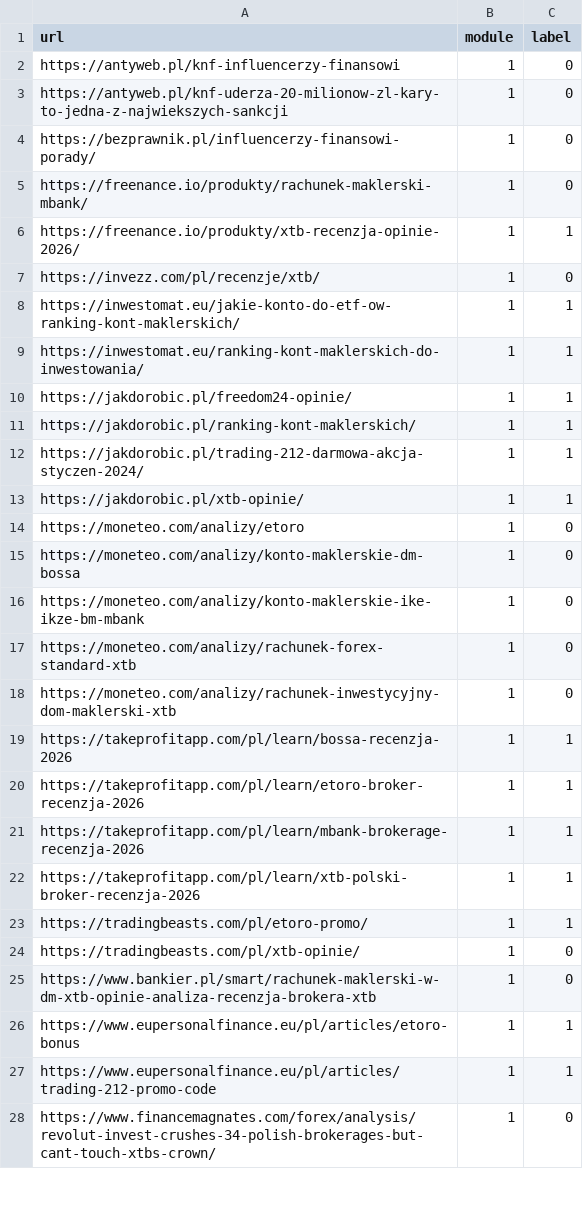
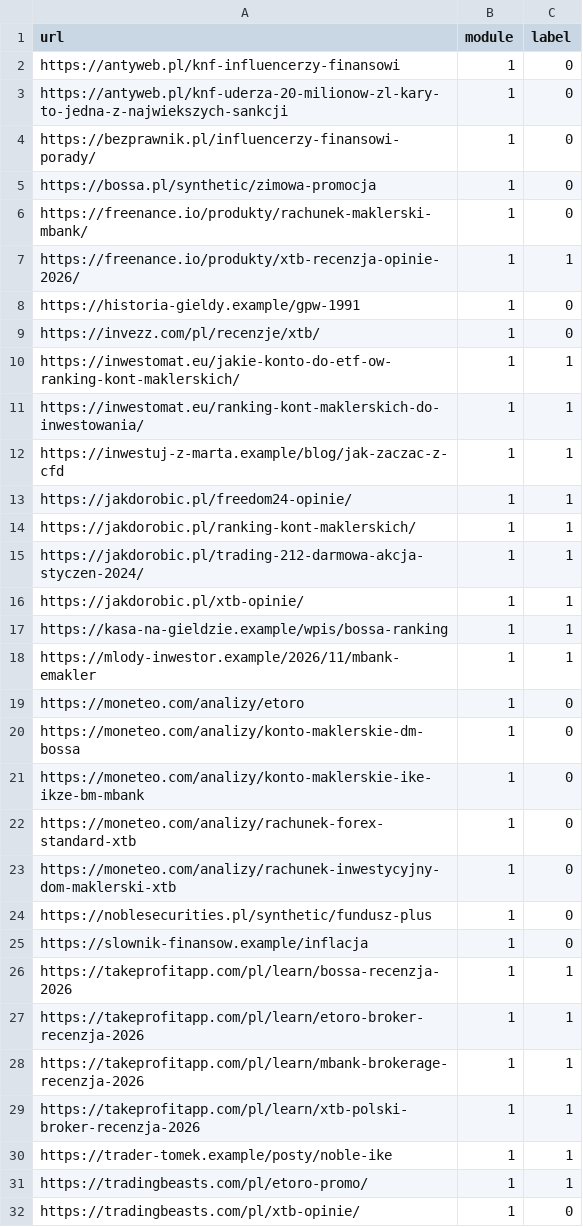
Before and after one commit to KacperBartlomiejczak/Hackathon, a CSV file: ai/eval/gold.csv, drawn as a sheet; only a part is shown; the shorter side is filled out with more unchanged rows; the diff covers the shown part only; the diff names each change by its address in the sheet, - before the commit and + after, or states it on an @@ line.

```diff
--- a/ai/eval/gold.csv
+++ b/ai/eval/gold.csv
+row 5: https://bossa.pl/synthetic/zimowa-promocja | 1 | 0
+row 8: https://historia-gieldy.example/gpw-1991 | 1 | 0
+row 12: https://inwestuj-z-marta.example/blog/jak-zaczac-z-cfd | 1 | 1
+row 17: https://kasa-na-gieldzie.example/wpis/bossa-ranking | 1 | 1
+row 18: https://mlody-inwestor.example/2026/11/mbank-emakler | 1 | 1
+row 24: https://noblesecurities.pl/synthetic/fundusz-plus | 1 | 0
+row 25: https://slownik-finansow.example/inflacja | 1 | 0
+row 30: https://trader-tomek.example/posty/noble-ike | 1 | 1
```
Also changed, not shown: 8 added rows elsewhere in this file, ai/eval/label_sheet.csv, 2 other files.
